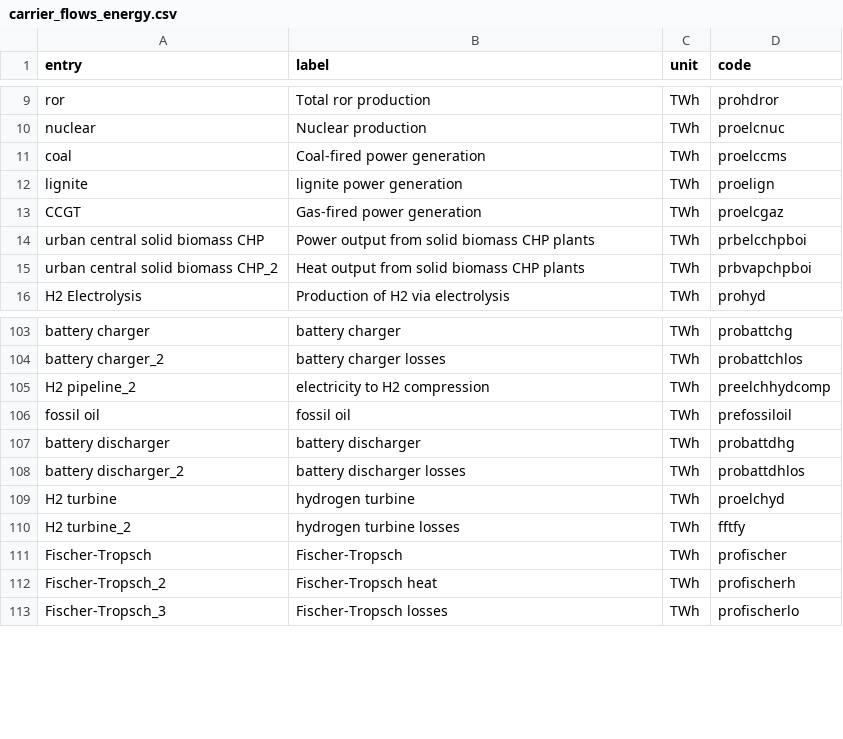
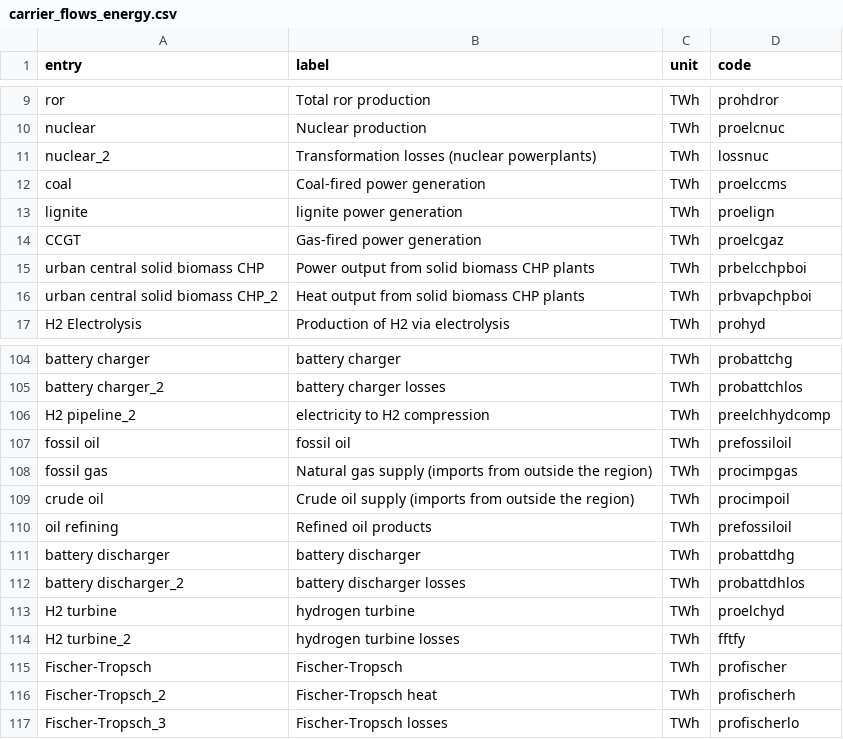
Before and after one commit to Julien2000info/Climact-Pypsa2HTML, a CSV file: src/pypsa2html/data/carrier_flows_energy.csv, drawn as a sheet; only a part is shown, gaps mark what is left out.

```diff
--- a/src/pypsa2html/data/carrier_flows_energy.csv
+++ b/src/pypsa2html/data/carrier_flows_energy.csv
@@ -10,2 +10,3 @@ ror,Total ror production,TWh,prohdror
 nuclear,Nuclear production,TWh,proelcnuc
+nuclear_2,Transformation losses (nuclear powerplants),TWh,lossnuc
 coal,Coal-fired power generation,TWh,proelccms
@@ -106,2 +107,5 @@ H2 pipeline_2,electricity to H2 compression,TWh,preelchhydcomp
 fossil oil,fossil oil,TWh,prefossiloil
+fossil gas,Natural gas supply (imports from outside the region),TWh,procimpgas
+crude oil,Crude oil supply (imports from outside the region),TWh,procimpoil
+oil refining,Refined oil products,TWh,prefossiloil
 battery discharger,battery discharger,TWh,probattdhg
```
Also changed, not shown: src/pypsa2html/data/nodes.csv, src/pypsa2html/data/processes_carbon.csv, 4 other files.
